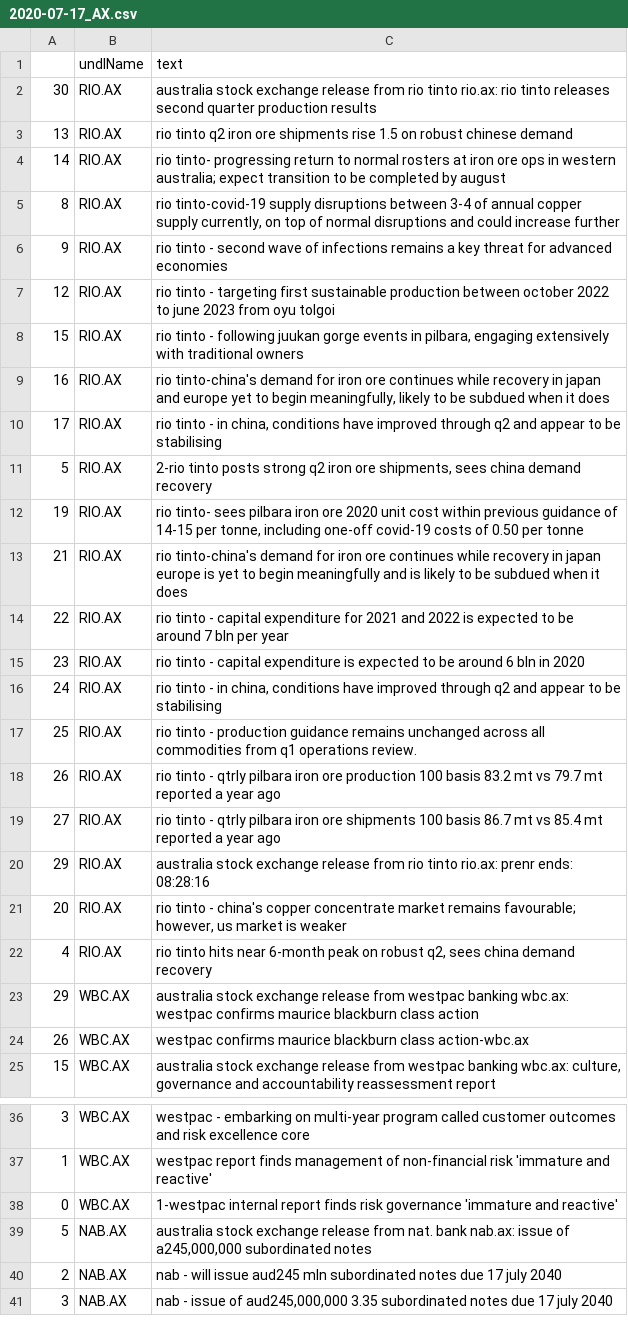
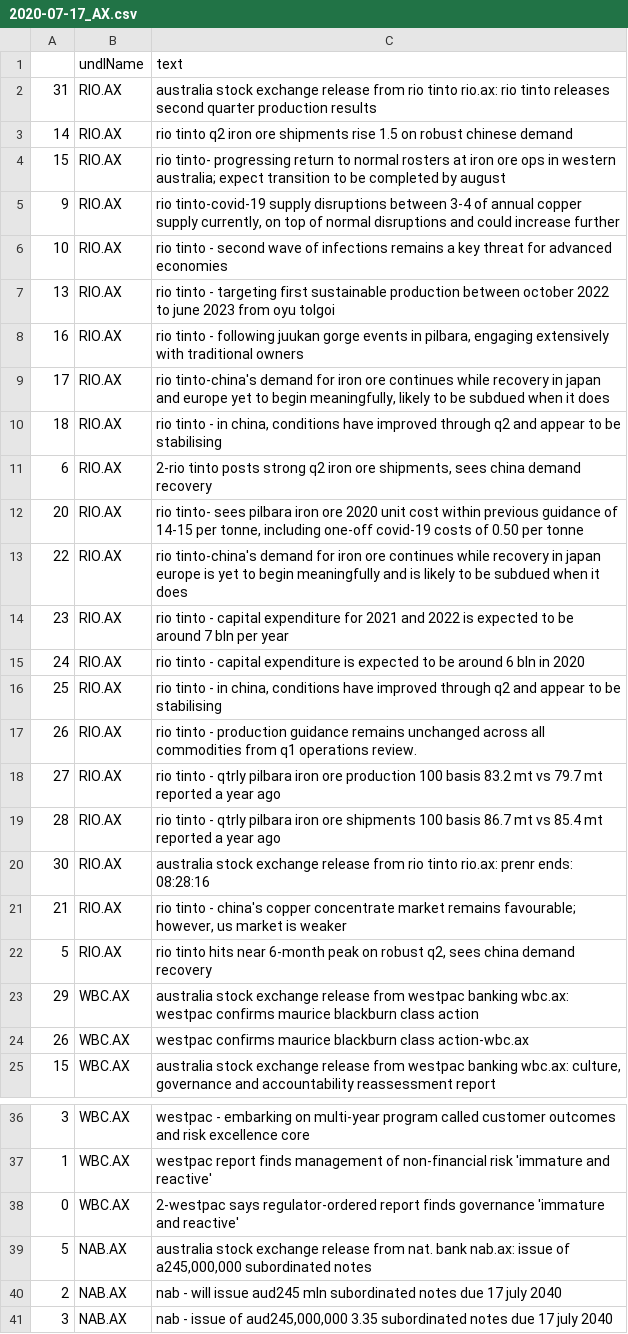
Before and after one commit to hoichunlaw/EventDriven, a CSV file: result/2020-07-17_AX.csv, drawn as a sheet; only a part is shown, gaps mark what is left out.

Commit message:
scheduled commit

```diff
--- a/result/2020-07-17_AX.csv
+++ b/result/2020-07-17_AX.csv
@@ -1,23 +1,23 @@
 ,undlName,text
-30,RIO.AX,australia stock exchange release from rio tinto rio.ax: rio tinto releases second quarter production results
-13,RIO.AX,rio tinto q2 iron ore shipments rise 1.5 on robust chinese demand
-14,RIO.AX,rio tinto- progressing return to normal rosters at iron ore ops in western australia; expect transition to be completed by august
-8,RIO.AX,"rio tinto-covid-19 supply disruptions between 3-4 of annual copper supply currently, on top of normal disruptions and could increase further"
-9,RIO.AX,rio tinto - second wave of infections remains a key threat for advanced economies
-12,RIO.AX,rio tinto - targeting first sustainable production between october 2022 to june 2023 from oyu tolgoi
-15,RIO.AX,"rio tinto  -  following juukan gorge events in pilbara, engaging extensively with traditional owners"
-16,RIO.AX,"rio tinto-china's demand for iron ore continues while recovery in japan and europe yet to begin meaningfully, likely to be subdued when it does"
-17,RIO.AX,"rio tinto  - in china, conditions have improved through q2 and appear to be stabilising"
-5,RIO.AX,"2-rio tinto posts strong q2 iron ore shipments, sees china demand recovery"
-19,RIO.AX,"rio tinto- sees pilbara iron ore 2020 unit cost within previous guidance of 14-15 per tonne, including one-off covid-19 costs of 0.50 per tonne"
-21,RIO.AX,rio tinto-china's demand for iron ore continues while recovery in japan  europe is yet to begin meaningfully and is likely to be subdued when it does
-22,RIO.AX,rio tinto - capital expenditure for 2021 and 2022 is expected to be around 7 bln per year
-23,RIO.AX,rio tinto - capital expenditure is expected to be around 6 bln in 2020
-24,RIO.AX,"rio tinto  -  in china, conditions have improved through q2 and appear to be stabilising"
-25,RIO.AX,rio tinto  - production guidance remains unchanged across all commodities from q1 operations review.
-26,RIO.AX,rio tinto  - qtrly pilbara iron ore production 100 basis 83.2 mt vs 79.7 mt reported a year ago
-27,RIO.AX,rio tinto  - qtrly pilbara iron ore shipments 100 basis 86.7 mt vs 85.4 mt reported a year ago
-29,RIO.AX,australia stock exchange release from rio tinto rio.ax: prenr ends: 08:28:16
-20,RIO.AX,"rio tinto  -  china's copper concentrate market remains favourable; however, us market is weaker"
-4,RIO.AX,"rio tinto hits near 6-month peak on robust q2, sees china demand recovery"
+31,RIO.AX,australia stock exchange release from rio tinto rio.ax: rio tinto releases second quarter production results
+14,RIO.AX,rio tinto q2 iron ore shipments rise 1.5 on robust chinese demand
+15,RIO.AX,rio tinto- progressing return to normal rosters at iron ore ops in western australia; expect transition to be completed by august
+9,RIO.AX,"rio tinto-covid-19 supply disruptions between 3-4 of annual copper supply currently, on top of normal disruptions and could increase further"
+10,RIO.AX,rio tinto - second wave of infections remains a key threat for advanced economies
+13,RIO.AX,rio tinto - targeting first sustainable production between october 2022 to june 2023 from oyu tolgoi
+16,RIO.AX,"rio tinto  -  following juukan gorge events in pilbara, engaging extensively with traditional owners"
+17,RIO.AX,"rio tinto-china's demand for iron ore continues while recovery in japan and europe yet to begin meaningfully, likely to be subdued when it does"
+18,RIO.AX,"rio tinto  - in china, conditions have improved through q2 and appear to be stabilising"
+6,RIO.AX,"2-rio tinto posts strong q2 iron ore shipments, sees china demand recovery"
+20,RIO.AX,"rio tinto- sees pilbara iron ore 2020 unit cost within previous guidance of 14-15 per tonne, including one-off covid-19 costs of 0.50 per tonne"
+22,RIO.AX,rio tinto-china's demand for iron ore continues while recovery in japan  europe is yet to begin meaningfully and is likely to be subdued when it does
+23,RIO.AX,rio tinto - capital expenditure for 2021 and 2022 is expected to be around 7 bln per year
+24,RIO.AX,rio tinto - capital expenditure is expected to be around 6 bln in 2020
+25,RIO.AX,"rio tinto  -  in china, conditions have improved through q2 and appear to be stabilising"
+26,RIO.AX,rio tinto  - production guidance remains unchanged across all commodities from q1 operations review.
+27,RIO.AX,rio tinto  - qtrly pilbara iron ore production 100 basis 83.2 mt vs 79.7 mt reported a year ago
+28,RIO.AX,rio tinto  - qtrly pilbara iron ore shipments 100 basis 86.7 mt vs 85.4 mt reported a year ago
+30,RIO.AX,australia stock exchange release from rio tinto rio.ax: prenr ends: 08:28:16
+21,RIO.AX,"rio tinto  -  china's copper concentrate market remains favourable; however, us market is weaker"
+5,RIO.AX,"rio tinto hits near 6-month peak on robust q2, sees china demand recovery"
 29,WBC.AX,australia stock exchange release from westpac banking wbc.ax: westpac confirms maurice blackburn class action
@@ -37,3 +37,3 @@
 1,WBC.AX,westpac report finds management of non-financial risk 'immature and reactive'
-0,WBC.AX,1-westpac internal report finds risk governance 'immature and reactive'
+0,WBC.AX,2-westpac says regulator-ordered report finds governance 'immature and reactive'
 5,NAB.AX,"australia stock exchange release from nat. bank nab.ax: issue of a245,000,000 subordinated notes"
```
